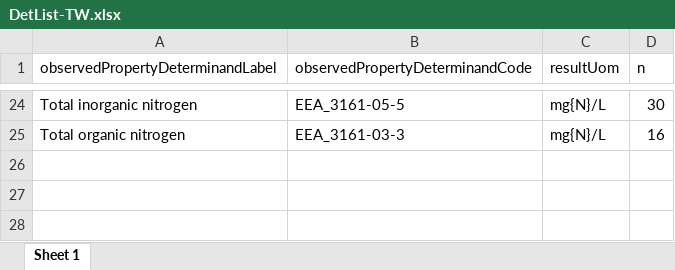
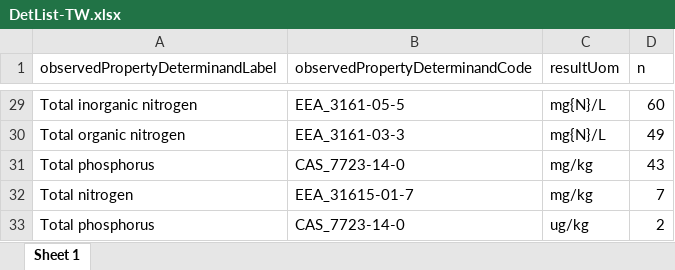
Before and after one commit to HelianaTeixeira/WFD-TRaC-data-upto2022, an Excel workbook: Data/DetList-TW.xlsx, sheet Sheet 1, drawn as a sheet; only a part is shown, gaps mark what is left out; values as stored, in another font and other column widths than the file's, no borders; addresses are those after the commit; the diff covers the shown part only; the diff names each change by its address in the sheet, - before the commit and + after, or states it on an @@ line.

```diff
--- a/Data/DetList-TW.xlsx (sheet Sheet 1)
+++ b/Data/DetList-TW.xlsx (sheet Sheet 1)
-D29 (n): 30
+D29 (n): 60
-D30 (n): 16
+D30 (n): 49
+row 31: Total phosphorus | CAS_7723-14-0 | mg/kg | 43
+row 32: Total nitrogen | EEA_31615-01-7 | mg/kg | 7
+row 33: Total phosphorus | CAS_7723-14-0 | ug/kg | 2
```
Also changed, not shown: 10 added rows, 5 removed rows and 17 edited cells elsewhere in this sheet, Data/DetList-CW.xlsx, 2 other files.
